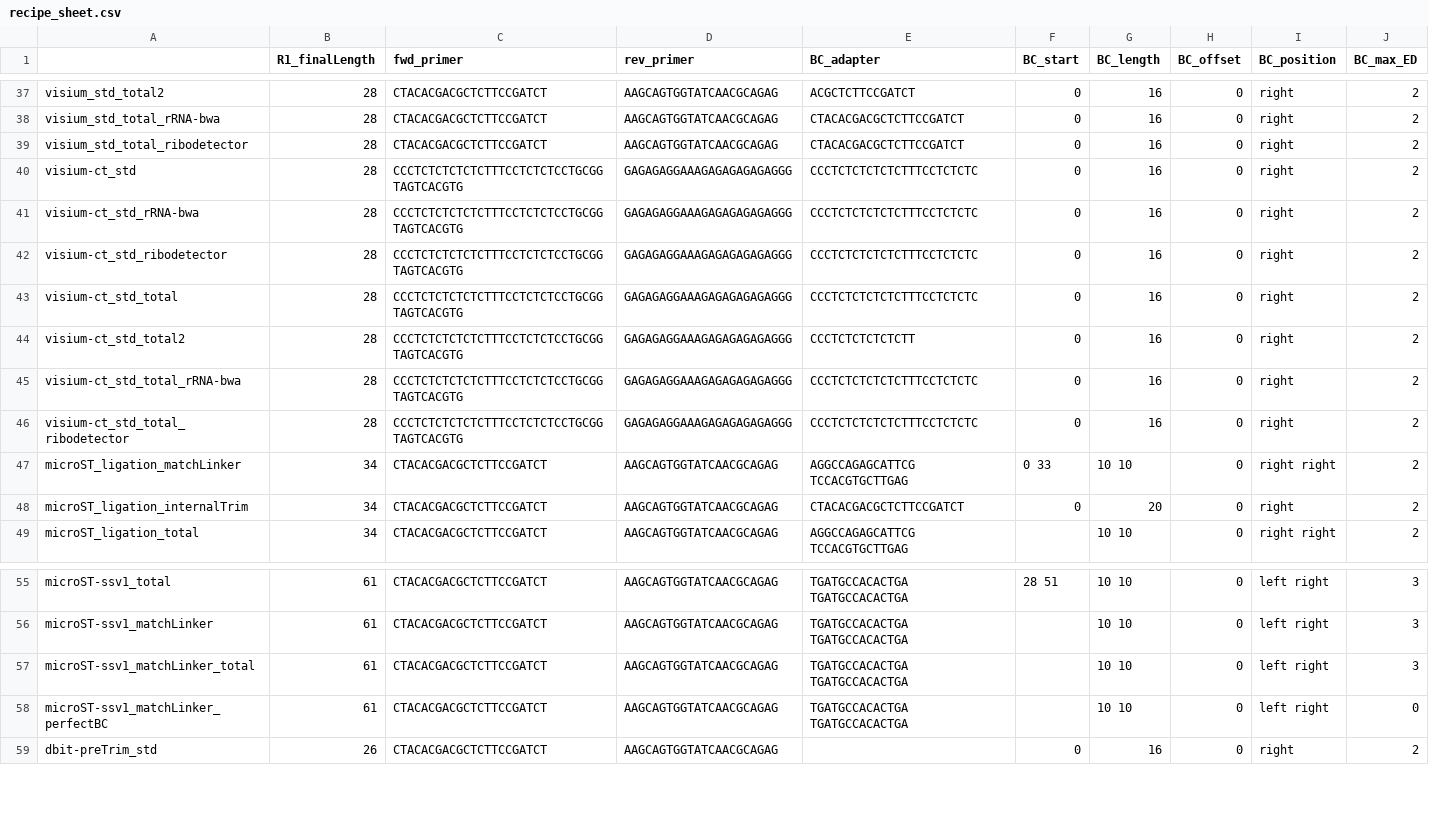
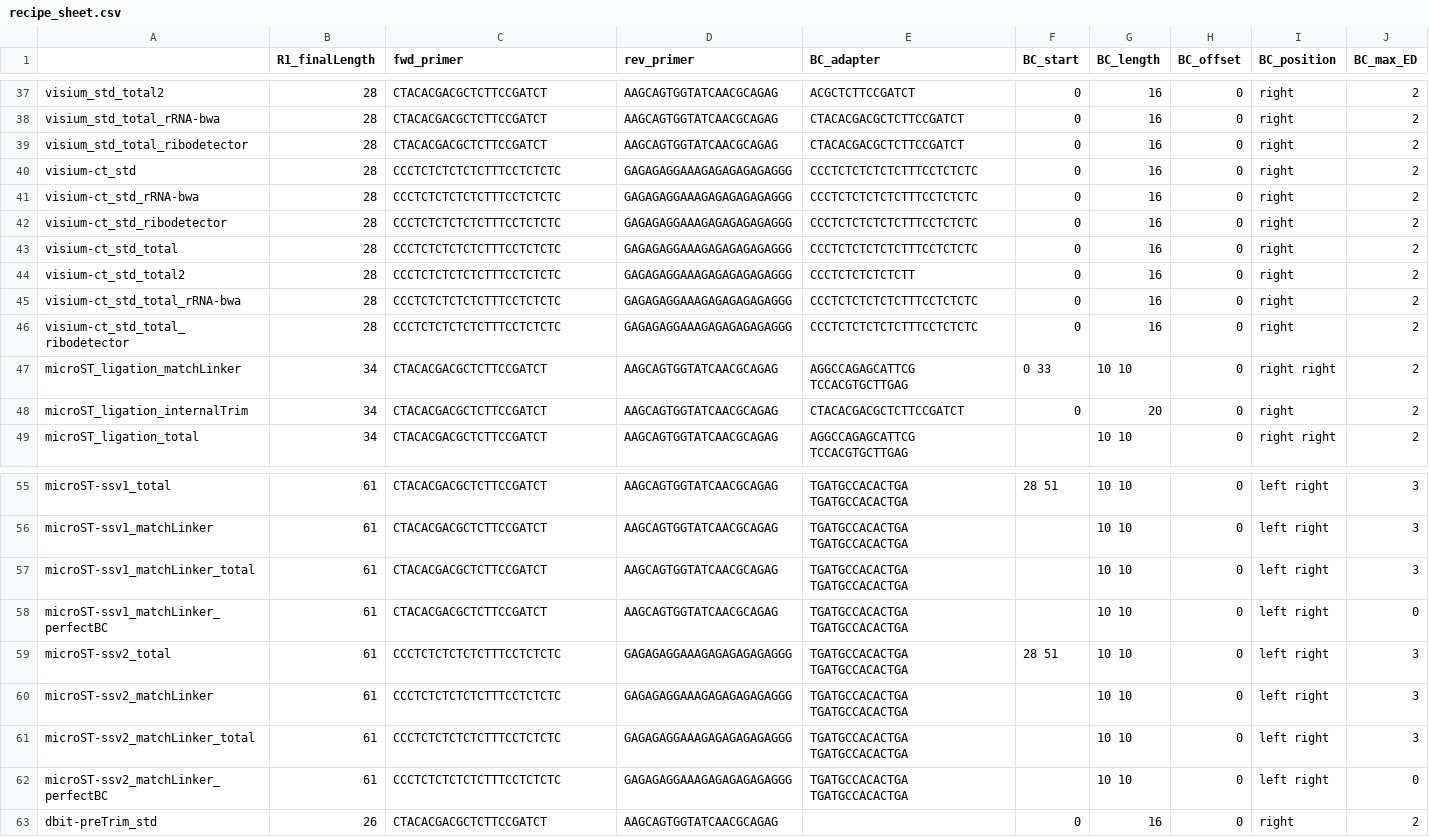
Before and after one commit to mckellardw/slide_snake, a CSV file: resources/recipe_sheet.csv, drawn as a sheet; only a part is shown, gaps mark what is left out; rows hold the shown columns only; the diff names each change by its address in the sheet, - before the commit and + after, or states it on an @@ line.

Commit message:
housekeeping; removed `notebooks/` (will be standalone repo); updates to recipes; added functional version of single-end adapter scanning for ont; other bug fixes

```diff
--- a/resources/recipe_sheet.csv
+++ b/resources/recipe_sheet.csv
-C40:C46 (fwd_primer): CCCTCTCTCTCTCTTTCCTCTCTCCTGCGGTAGTCACGTG
+C40:C46 (fwd_primer): CCCTCTCTCTCTCTTTCCTCTCTC
+row 59: microST-ssv2_total | 61 | CCCTCTCTCTCTCTTTCCTCTCTC | GAGAGAGGAAAGAGAGAGAGAGGG | TGATGCCACACTGA TGATGCCACACTGA | 28 51 | 10 10 | 0 | left right | 3
+row 60: microST-ssv2_matchLinker | 61 | CCCTCTCTCTCTCTTTCCTCTCTC | GAGAGAGGAAAGAGAGAGAGAGGG | TGATGCCACACTGA TGATGCCACACTGA |  | 10 10 | 0 | left right | 3
+row 61: microST-ssv2_matchLinker_total | 61 | CCCTCTCTCTCTCTTTCCTCTCTC | GAGAGAGGAAAGAGAGAGAGAGGG | TGATGCCACACTGA TGATGCCACACTGA |  | 10 10 | 0 | left right | 3
+row 62: microST-ssv2_matchLinker_perfectBC | 61 | CCCTCTCTCTCTCTTTCCTCTCTC | GAGAGAGGAAAGAGAGAGAGAGGG | TGATGCCACACTGA TGATGCCACACTGA |  | 10 10 | 0 | left right | 0
```
Also changed, not shown: 21 other files.
